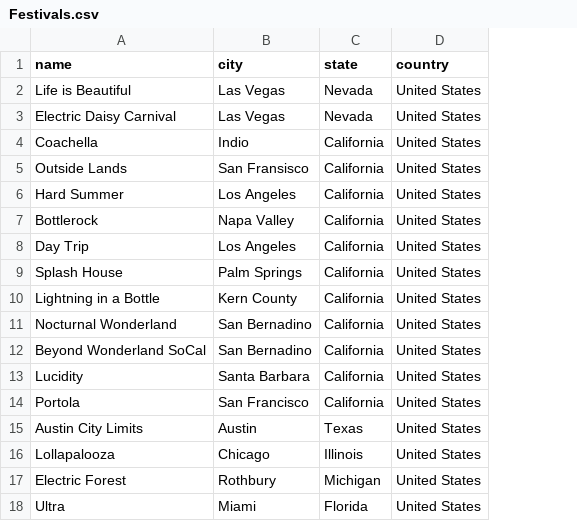
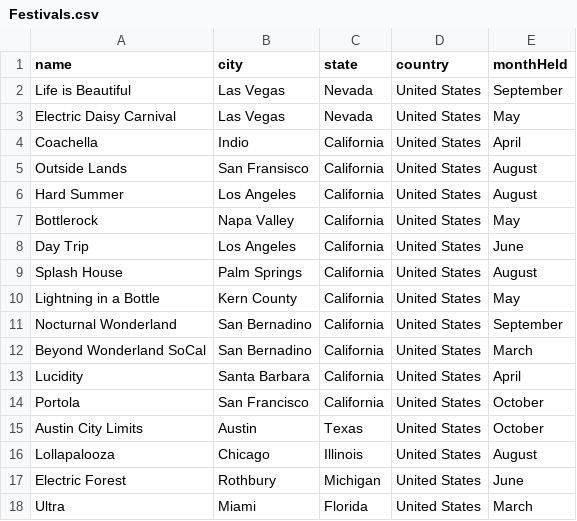
Before and after one commit to claudiajstevens/saywhonow_backend, a CSV file: saywhonow_backend/src/main/java/com/example/saywhonow_backend/assets/Festivals.csv, drawn as a sheet; the diff names each change by its address in the sheet, - before the commit and + after, or states it on an @@ line.

```diff
--- a/saywhonow_backend/src/main/java/com/example/saywhonow_backend/assets/Festivals.csv
+++ b/saywhonow_backend/src/main/java/com/example/saywhonow_backend/assets/Festivals.csv
+column E (monthHeld), rows 2-18: September | May | April | August | August | May | June | August | May | September | March | April | October | October | August | June | March
```
Also changed, not shown: 15 other files.
